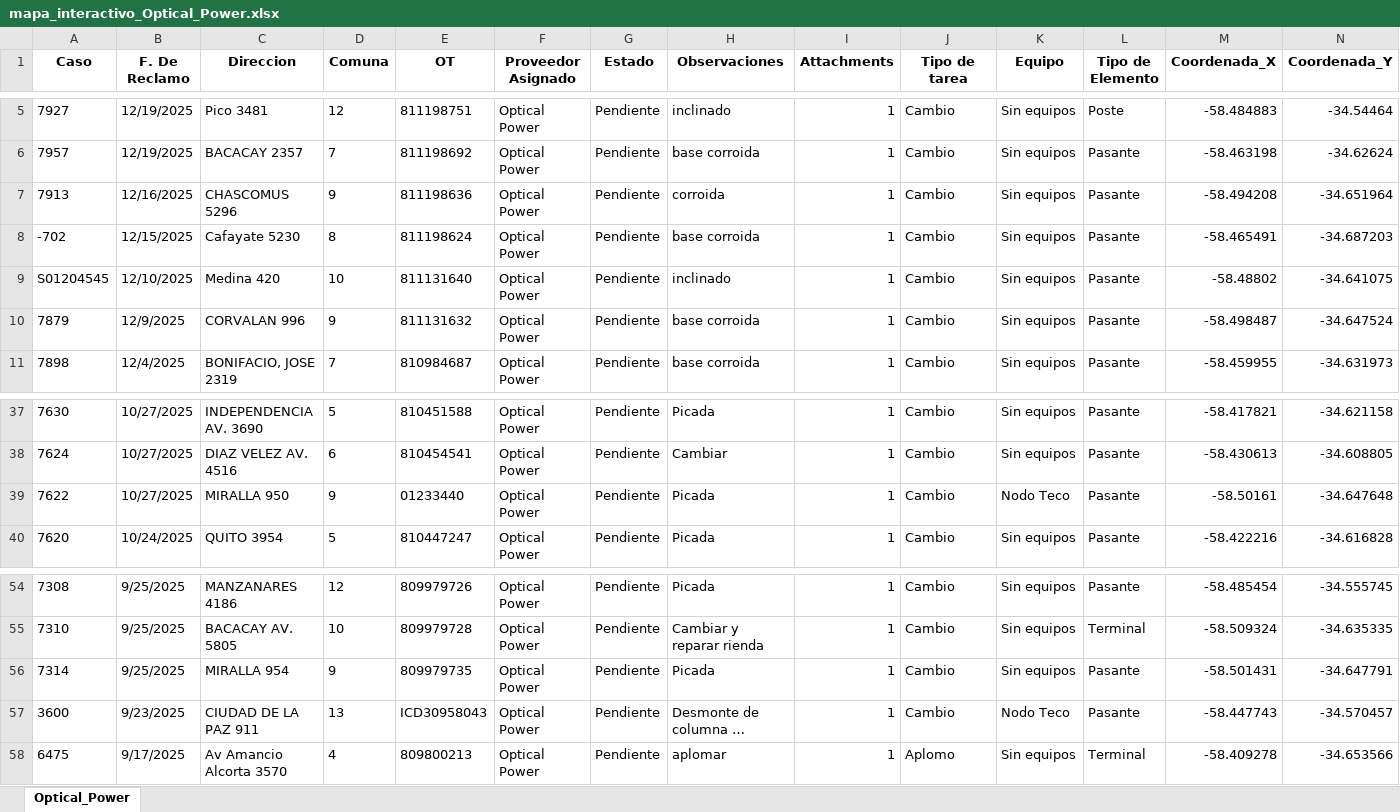
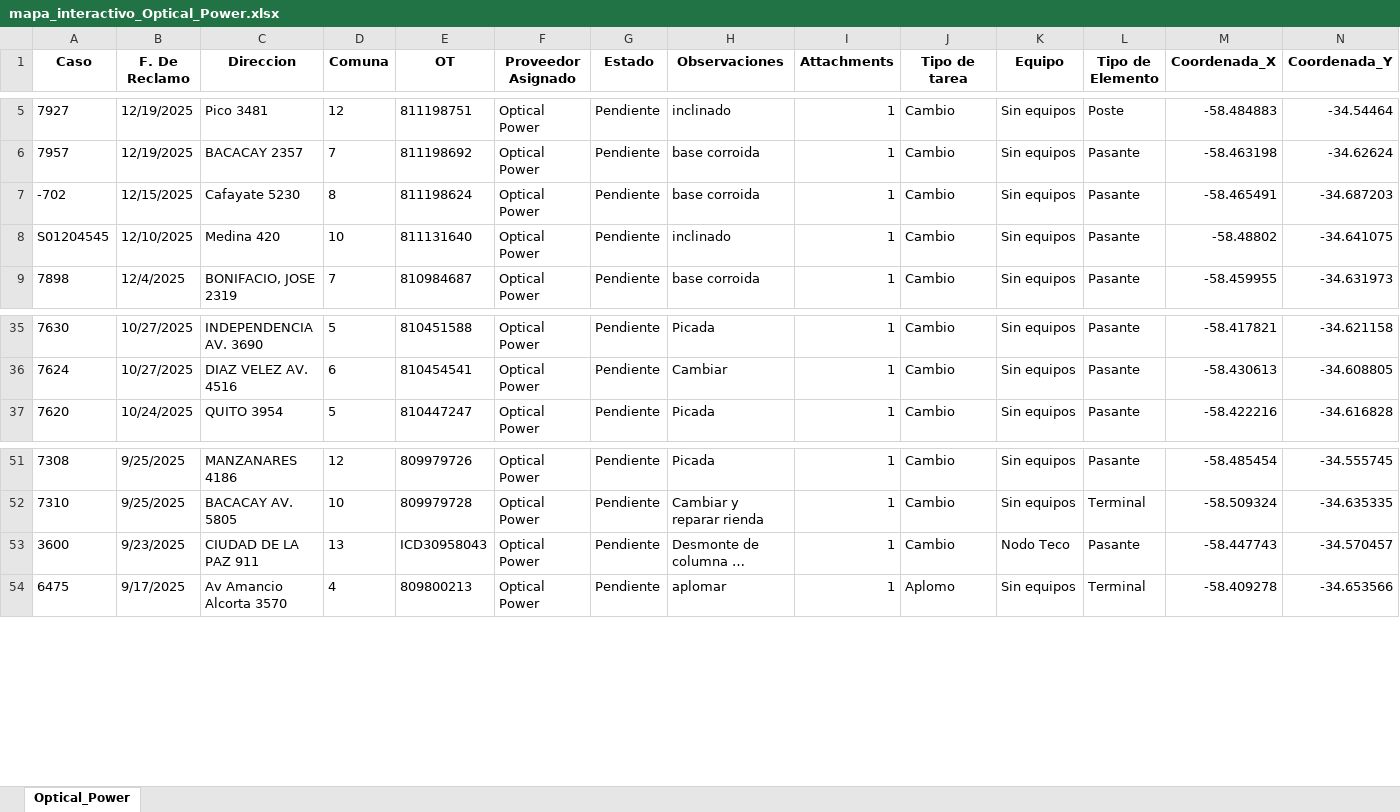
Before and after one commit to gestiondereclamosteco/opticalpower, an Excel workbook: mapa_interactivo_Optical_Power.xlsx, sheet Optical_Power, drawn as a sheet; only a part is shown, gaps mark what is left out; long unchanged cells end in …; values as stored, in another font and other column widths than the file's, no borders; rows hold the shown columns only; the diff names each change by its address in the sheet, - before the commit and + after, or states it on an @@ line.

Commit message:
Actualizacion automatica del mapa (2026-01-05 14:29:54)

```diff
--- a/mapa_interactivo_Optical_Power.xlsx (sheet Optical_Power)
+++ b/mapa_interactivo_Optical_Power.xlsx (sheet Optical_Power)
-row 7: 7913 | 12/16/2025 | CHASCOMUS 5296 | 9 | 811198636 | Optical Power | Pendiente | corroida | 1 | Cambio | Sin equipos | Pasante | -58.494208 | -34.651964
-row 10: 7879 | 12/9/2025 | CORVALAN 996 | 9 | 811131632 | Optical Power | Pendiente | base corroida | 1 | Cambio | Sin equipos | Pasante | -58.498487 | -34.647524
-row 39: 7622 | 10/27/2025 | MIRALLA 950 | 9 | 01233440 | Optical Power | Pendiente | Picada | 1 | Cambio | Nodo Teco | Pasante | -58.50161 | -34.647648
-row 56: 7314 | 9/25/2025 | MIRALLA 954 | 9 | 809979735 | Optical Power | Pendiente | Picada | 1 | Cambio | Sin equipos | Pasante | -58.501431 | -34.647791
```
Also changed, not shown: 1 other file.
